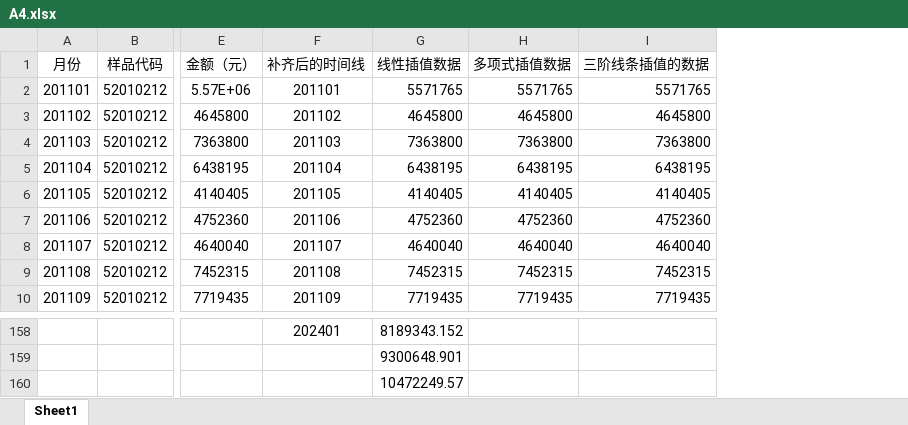
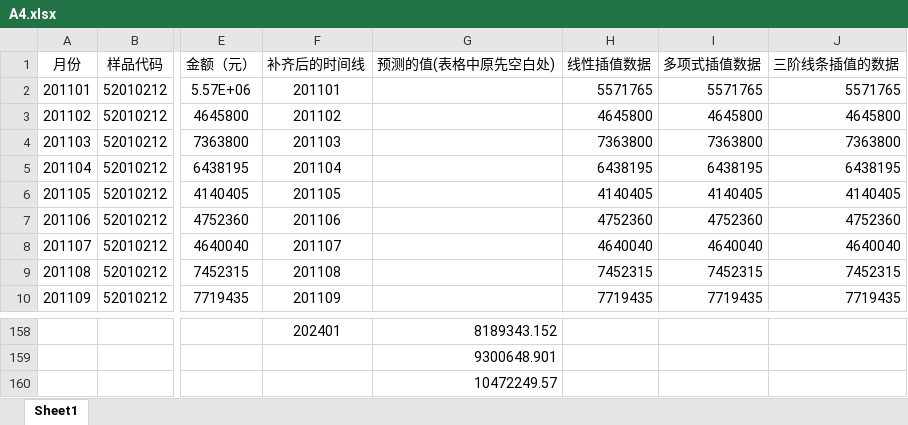
Before and after one commit to upcerbin/nmmcm3, an Excel workbook: final_result/A4.xlsx, sheet Sheet1, drawn as a sheet; only a part is shown, gaps mark what is left out; values as stored, in another font and other column widths than the file's, no borders; addresses are those after the commit; the diff covers the shown part only; the diff names each change by its address in the sheet, - before the commit and + after, or states it on an @@ line.

```diff
--- a/final_result/A4.xlsx (sheet Sheet1)
+++ b/final_result/A4.xlsx (sheet Sheet1)
+column G (预测的值(表格中原先空白处)), rows 158-160: 8189343.152 | 9300648.901 | 10472249.57
-H158 (线性插值数据): 8189343.152
+H158 (线性插值数据): (empty)
-H159 (线性插值数据): 9300648.901
+H159 (线性插值数据): (empty)
-H160 (线性插值数据): 10472249.57
+H160 (线性插值数据): (empty)
```
Also changed, not shown: 27 edited cells elsewhere in this sheet, final_result/A3.xlsx, temp.xlsx, 2 other files.
